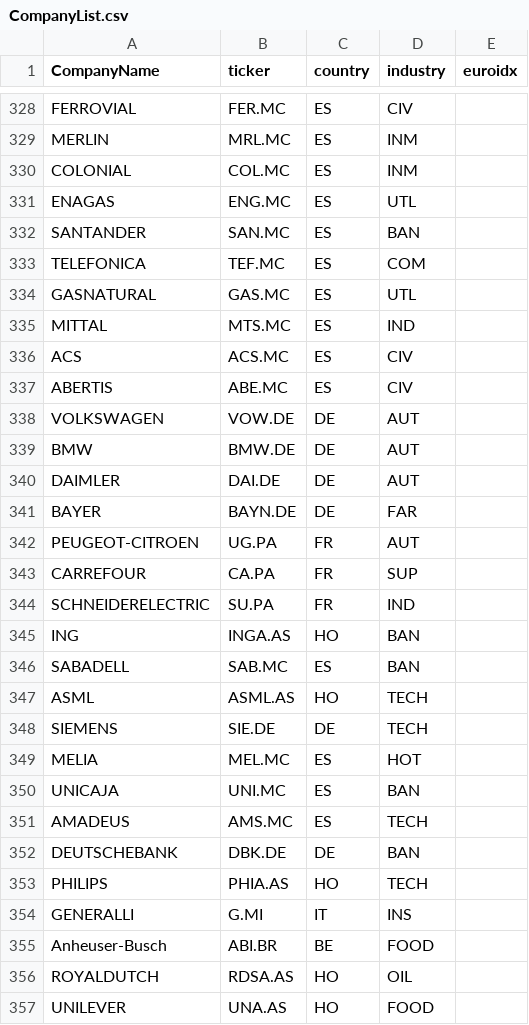
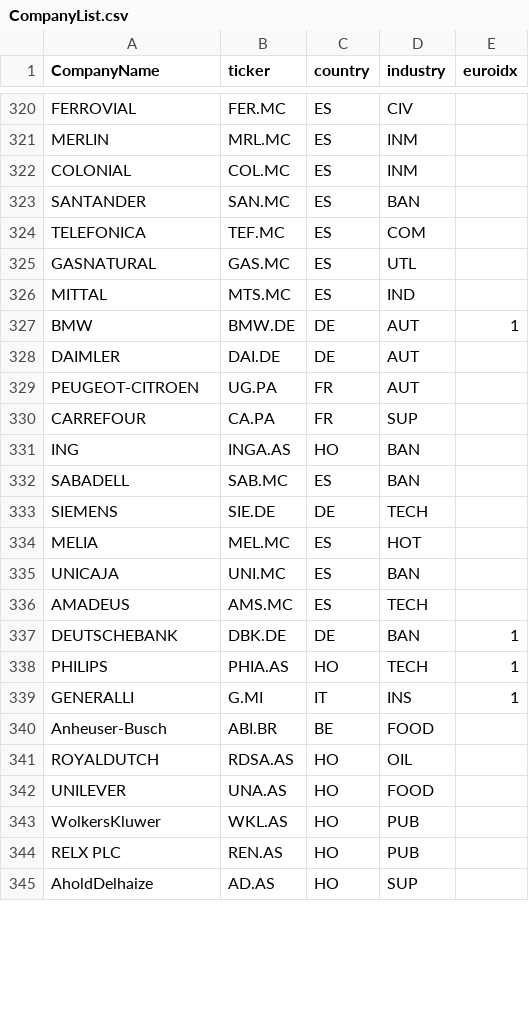
Before and after one commit to gabifoix/StockSystems, a CSV file: CompanyList.csv, drawn as a sheet; only a part is shown, gaps mark what is left out; the shorter side is filled out with more unchanged rows; the diff covers the shown part only.

```diff
--- a/CompanyList.csv
+++ b/CompanyList.csv
@@ -330,3 +322,2 @@ MERLIN;MRL.MC;ES;INM;
 COLONIAL;COL.MC;ES;INM;
-ENAGAS;ENG.MC;ES;UTL;
 SANTANDER;SAN.MC;ES;BAN;
@@ -335,14 +326,8 @@ GASNATURAL;GAS.MC;ES;UTL;
 MITTAL;MTS.MC;ES;IND;
-ACS;ACS.MC;ES;CIV;
-ABERTIS;ABE.MC;ES;CIV;
-VOLKSWAGEN;VOW.DE;DE;AUT;
-BMW;BMW.DE;DE;AUT;
+BMW;BMW.DE;DE;AUT;1
 DAIMLER;DAI.DE;DE;AUT;
-BAYER;BAYN.DE;DE;FAR;
 PEUGEOT-CITROEN;UG.PA;FR;AUT;
 CARREFOUR;CA.PA;FR;SUP;
-SCHNEIDERELECTRIC;SU.PA;FR;IND;
 ING;INGA.AS;HO;BAN;
 SABADELL;SAB.MC;ES;BAN;
-ASML;ASML.AS;HO;TECH;
 SIEMENS;SIE.DE;DE;TECH;
@@ -351,5 +336,5 @@ UNICAJA;UNI.MC;ES;BAN;
 AMADEUS;AMS.MC;ES;TECH;
-DEUTSCHEBANK;DBK.DE;DE;BAN;
-PHILIPS;PHIA.AS;HO;TECH;
-GENERALLI;G.MI;IT;INS;
+DEUTSCHEBANK;DBK.DE;DE;BAN;1
+PHILIPS;PHIA.AS;HO;TECH;1
+GENERALLI;G.MI;IT;INS;1
 Anheuser-Busch;ABI.BR;BE;FOOD;
```
Also changed, not shown: 6 added rows, 29 removed rows and 26 edited cells elsewhere in this file, 5 other files.
